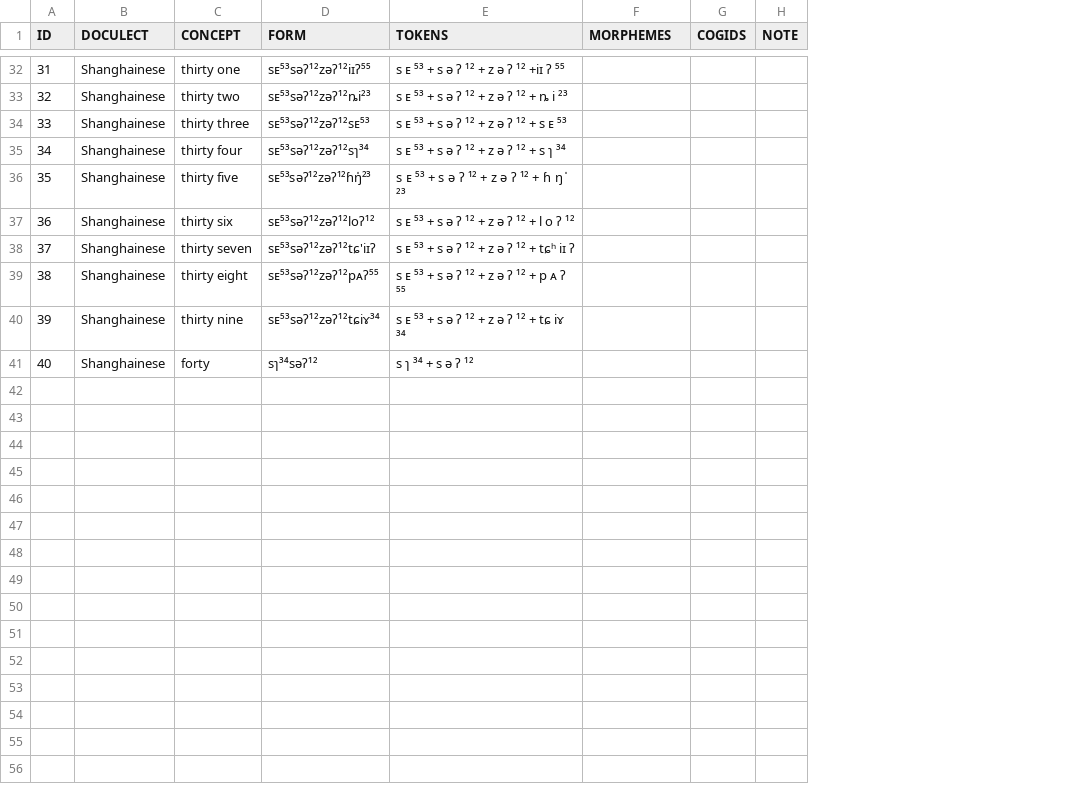
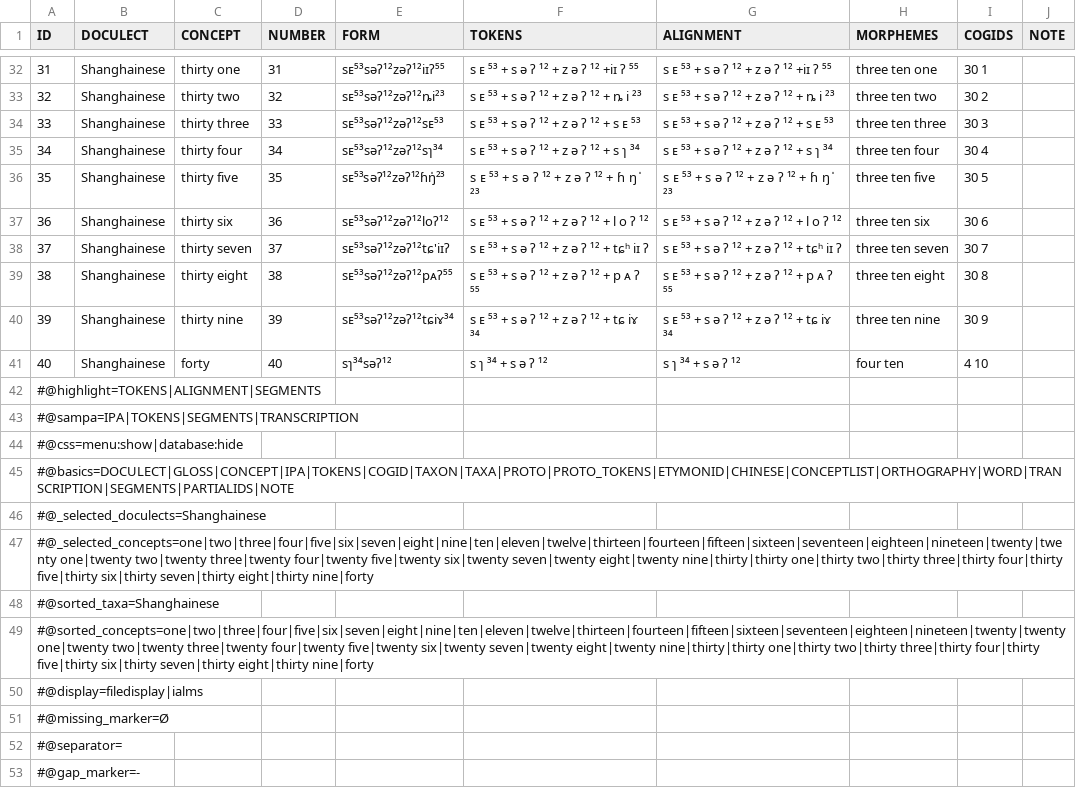
Before and after one commit to numeralbank/cosinus, a TSV file: raw/shan1293.tsv, drawn as a sheet; only a part is shown, gaps mark what is left out; addresses are those after the commit; the diff covers the shown part only; the diff names each change by its address in the sheet, - before the commit and + after, or states it on an @@ line.

Commit message:
annotations & alignment

```diff
--- a/raw/shan1293.tsv
+++ b/raw/shan1293.tsv
+column D (NUMBER), rows 32-41: 31 | 32 | 33 | 34 | 35 | 36 | 37 | 38 | 39 | 40
+column G (ALIGNMENT), rows 32-41: s ᴇ ⁵³ + s ə ʔ ¹² + z ə ʔ ¹² +iɪ ʔ ⁵⁵ | s ᴇ ⁵³ + s ə ʔ ¹² + z ə ʔ ¹² + ȵ i ²³ | s ᴇ ⁵³ + s ə ʔ ¹² + z ə ʔ ¹² + s ᴇ ⁵³ | s ᴇ ⁵³ + s ə ʔ ¹² + z ə ʔ ¹² + s ɿ ³⁴ | s ᴇ ⁵³ + s ə ʔ ¹² + z ə ʔ ¹² + ɦ ŋ ̍ ²³ | s ᴇ ⁵³ + s ə ʔ ¹² + z ə ʔ ¹² + l o ʔ ¹² | s ᴇ ⁵³ + s ə ʔ ¹² + z ə ʔ ¹² + tɕʰ iɪ ʔ | s ᴇ ⁵³ + s ə ʔ ¹² + z ə ʔ ¹² + p ᴀ ʔ ⁵⁵ | s ᴇ ⁵³ + s ə ʔ ¹² + z ə ʔ ¹² + tɕ iɤ ³⁴ | s ɿ ³⁴ + s ə ʔ ¹²
-H32 (MORPHEMES): (empty)
+H32 (MORPHEMES): three ten one
-I32 (COGIDS): (empty)
+I32 (COGIDS): 30 1
-H33 (MORPHEMES): (empty)
+H33 (MORPHEMES): three ten two
-I33 (COGIDS): (empty)
+I33 (COGIDS): 30 2
-H34 (MORPHEMES): (empty)
+H34 (MORPHEMES): three ten three
-I34 (COGIDS): (empty)
+I34 (COGIDS): 30 3
-H35 (MORPHEMES): (empty)
+H35 (MORPHEMES): three ten four
-I35 (COGIDS): (empty)
+I35 (COGIDS): 30 4
-H36 (MORPHEMES): (empty)
+H36 (MORPHEMES): three ten five
-I36 (COGIDS): (empty)
+I36 (COGIDS): 30 5
-H37 (MORPHEMES): (empty)
+H37 (MORPHEMES): three ten six
-I37 (COGIDS): (empty)
+I37 (COGIDS): 30 6
-H38 (MORPHEMES): (empty)
+H38 (MORPHEMES): three ten seven
-I38 (COGIDS): (empty)
+I38 (COGIDS): 30 7
-H39 (MORPHEMES): (empty)
+H39 (MORPHEMES): three ten eight
-I39 (COGIDS): (empty)
+I39 (COGIDS): 30 8
-H40 (MORPHEMES): (empty)
+H40 (MORPHEMES): three ten nine
-I40 (COGIDS): (empty)
+I40 (COGIDS): 30 9
-H41 (MORPHEMES): (empty)
+H41 (MORPHEMES): four ten
-I41 (COGIDS): (empty)
+I41 (COGIDS): 4 10
+row 42: #@highlight=TOKENS|ALIGNMENT|SEGMENTS
+row 43: #@sampa=IPA|TOKENS|SEGMENTS|TRANSCRIPTION
+row 44: #@css=menu:show|database:hide
+row 45: #@basics=DOCULECT|GLOSS|CONCEPT|IPA|TOKENS|COGID|TAXON|TAXA|PROTO|PROTO_TOKENS|ETYMONID|CHINESE|CONCEPTLIST|ORTHOGRAPHY|WORD|TRANSCRIPTION|SEGMENTS|PARTIALIDS|NOTE
+row 46: #@_selected_doculects=Shanghainese
+row 47: #@_selected_concepts=one|two|three|four|five|six|seven|eight|nine|ten|eleven|twelve|thirteen|fourteen|fifteen|sixteen|seventeen|eighteen|nineteen|twenty|twenty one|twenty two|twenty three|twenty four|twenty five|twenty six|twenty seven|twenty eight|twenty nine|thirty|thirty one|thirty two|thirty three|thirty four|thirty five|thirty six|thirty seven|thirty eight|thirty nine|forty
+row 48: #@sorted_taxa=Shanghainese
+row 49: #@sorted_concepts=one|two|three|four|five|six|seven|eight|nine|ten|eleven|twelve|thirteen|fourteen|fifteen|sixteen|seventeen|eighteen|nineteen|twenty|twenty one|twenty two|twenty three|twenty four|twenty five|twenty six|twenty seven|twenty eight|twenty nine|thirty|thirty one|thirty two|thirty three|thirty four|thirty five|thirty six|thirty seven|thirty eight|thirty nine|forty
+row 50: #@display=filedisplay|ialms
+row 51: #@missing_marker=Ø
+row 52: #@separator=
+row 53: #@gap_marker=-
```
Also changed, not shown: 9 added rows and 62 edited cells elsewhere in this file.
